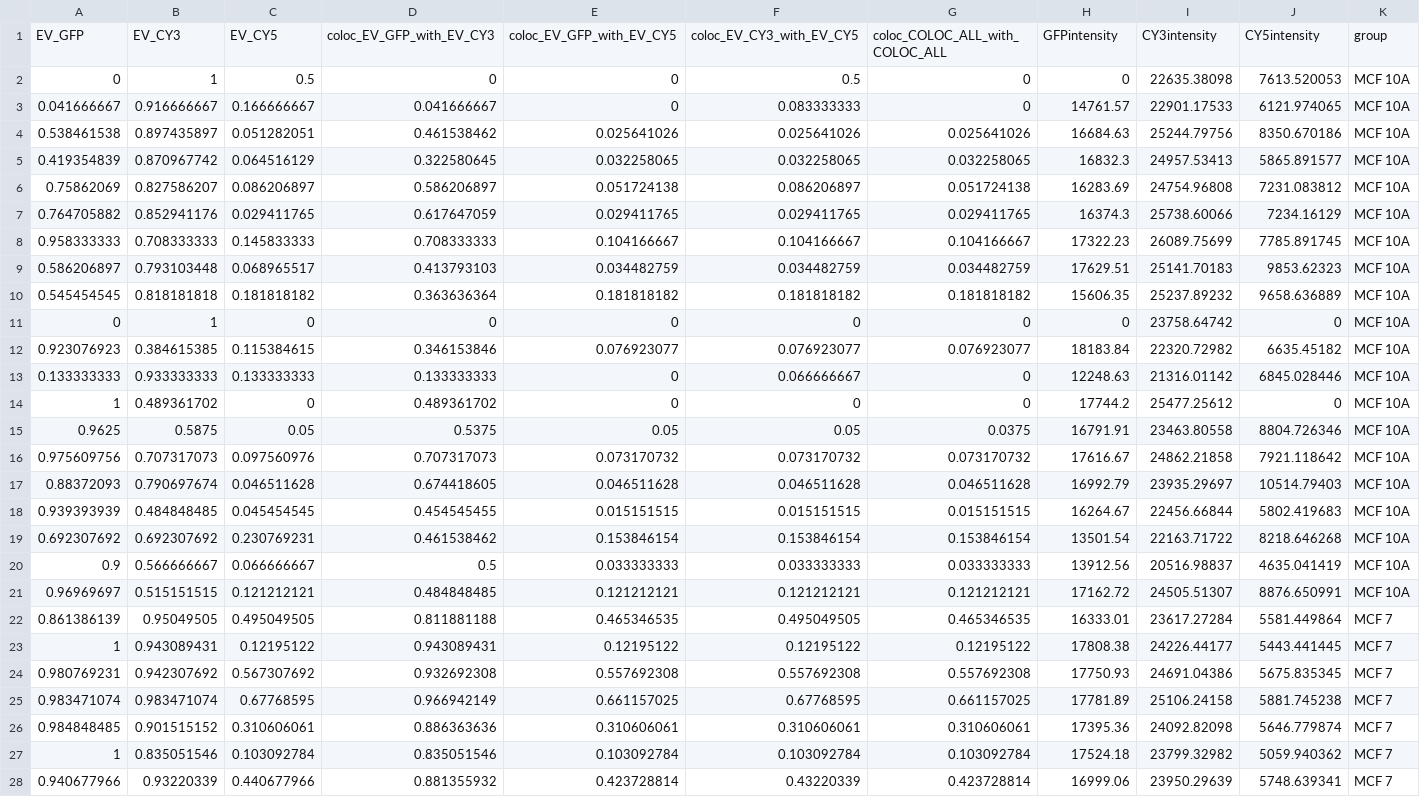
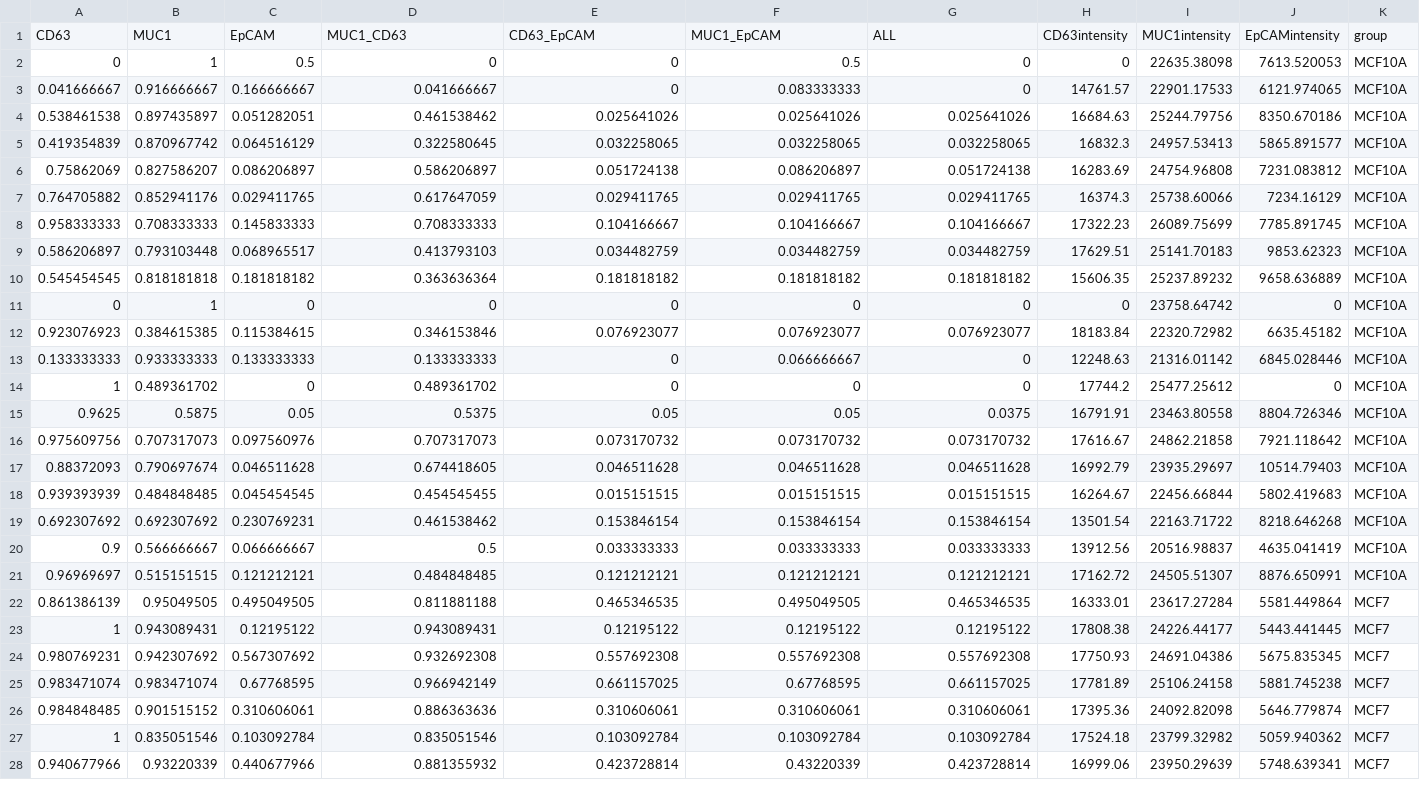
Before and after one commit to Adoczf11/iEVIP, a CSV file: code_profiling/data/cell_EV.csv, drawn as a sheet; only a part is shown; removed rows and columns are numbered as before the commit, all else as after; the diff covers the shown part only; the diff names each change by its address in the sheet, - before the commit and + after, or states it on an @@ line.

```diff
--- a/code_profiling/data/cell_EV.csv
+++ b/code_profiling/data/cell_EV.csv
-row 1: EV_GFP | EV_CY3 | EV_CY5 | coloc_EV_GFP_with_EV_CY3 | coloc_EV_GFP_with_EV_CY5 | coloc_EV_CY3_with_EV_CY5 | coloc_COLOC_ALL_with_COLOC_ALL | GFPintensity | CY3intensity | CY5intensity | group
+row 1: CD63 | MUC1 | EpCAM | MUC1_CD63 | CD63_EpCAM | MUC1_EpCAM | ALL | CD63intensity | MUC1intensity | EpCAMintensity | group
-K2:K21: MCF 10A
+K2:K21: MCF10A
-K22:K28: MCF 7
+K22:K28: MCF7
```
Also changed, not shown: 36 edited cells elsewhere in this file, 10 other files.
